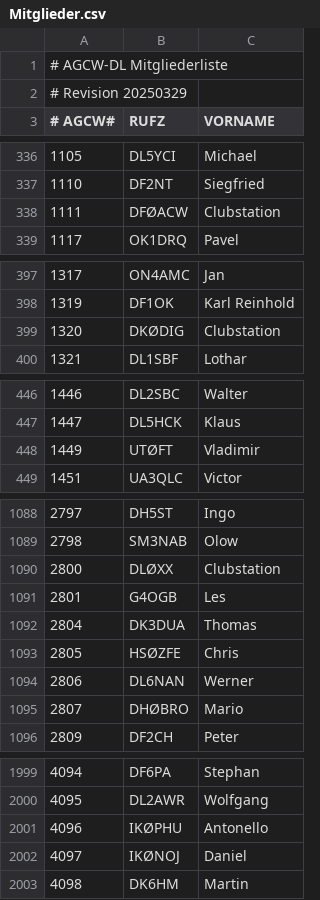
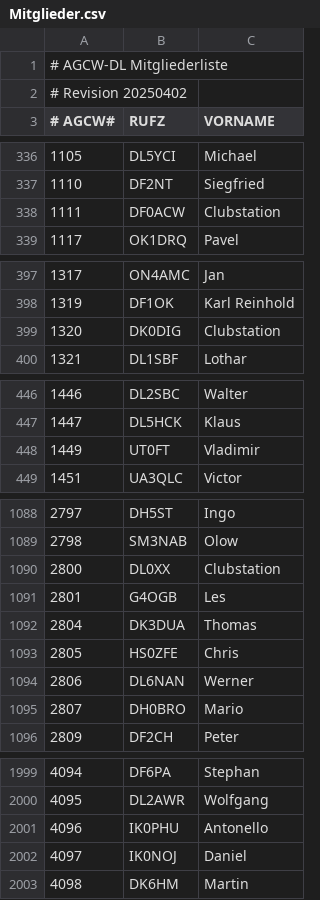
Before and after one commit to bjornekelund/dxlog, a CSV file: agcw/Mitglieder.csv, drawn as a sheet; only a part is shown, gaps mark what is left out; the diff covers the shown part only.

```diff
--- a/agcw/Mitglieder.csv
+++ b/agcw/Mitglieder.csv
@@ -1,3 +1,3 @@
 # AGCW-DL Mitgliederliste;;
-# Revision 20250329;;
+# Revision 20250402;;
 # AGCW#;RUFZ;VORNAME
@@ -337,3 +337,3 @@
 1110;DF2NT;Siegfried
-1111;DFØACW;Clubstation
+1111;DF0ACW;Clubstation
 1117;OK1DRQ;Pavel
@@ -398,3 +398,3 @@
 1319;DF1OK;Karl Reinhold
-1320;DKØDIG;Clubstation
+1320;DK0DIG;Clubstation
 1321;DL1SBF;Lothar
@@ -447,3 +447,3 @@
 1447;DL5HCK;Klaus
-1449;UTØFT;Vladimir
+1449;UT0FT;Vladimir
 1451;UA3QLC;Victor
@@ -1089,8 +1089,8 @@
 2798;SM3NAB;Olow
-2800;DLØXX;Clubstation
+2800;DL0XX;Clubstation
 2801;G4OGB;Les
 2804;DK3DUA;Thomas
-2805;HSØZFE;Chris
+2805;HS0ZFE;Chris
 2806;DL6NAN;Werner
-2807;DHØBRO;Mario
+2807;DH0BRO;Mario
 2809;DF2CH;Peter
@@ -2000,4 +2000,4 @@
 4095;DL2AWR;Wolfgang
-4096;IKØPHU;Antonello
-4097;IKØNOJ;Daniel
+4096;IK0PHU;Antonello
+4097;IK0NOJ;Daniel
 4098;DK6HM;Martin
```
Also changed, not shown: 36 edited cells elsewhere in this file, 19 other files.
